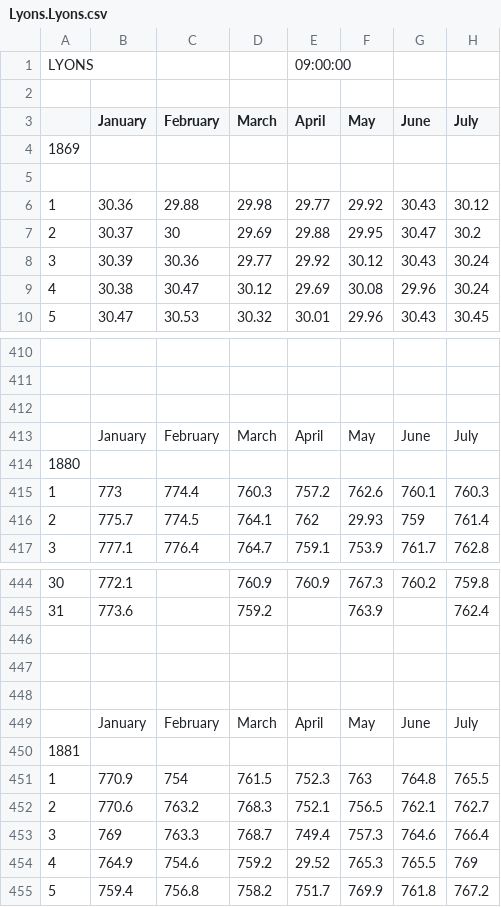
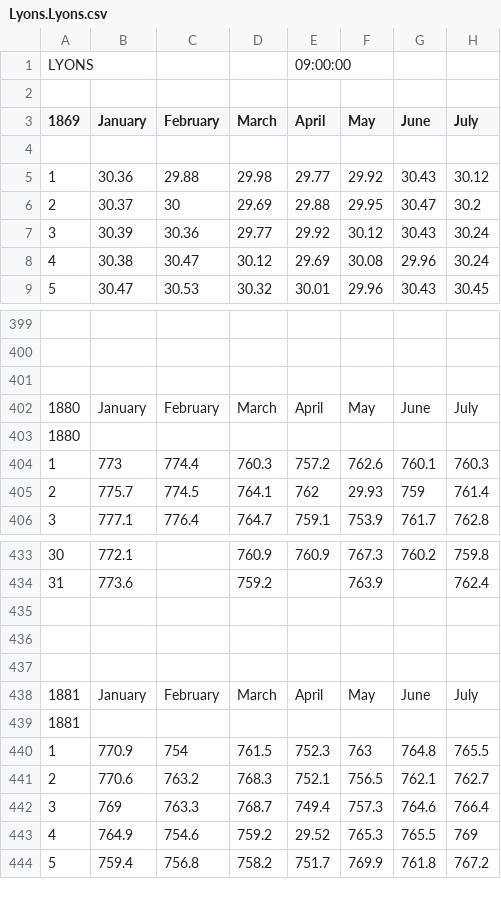
Before and after one commit to oldweather/DWR, a CSV file: Emulate/original_data_csv/Lyons.Lyons.csv, drawn as a sheet; only a part is shown, gaps mark what is left out; removed rows and columns are numbered as before the commit, all else as after; rows hold the shown columns only; the diff covers the shown part only; the diff names each change by its address in the sheet, - before the commit and + after, or states it on an @@ line.

```diff
--- a/Emulate/original_data_csv/Lyons.Lyons.csv
+++ b/Emulate/original_data_csv/Lyons.Lyons.csv
-A3: (empty)
+A3: 1869
-row 4: 1869
-A402 (1869): (empty)
+A402 (1869): 1880
-A438 (1869): (empty)
+A438 (1869): 1881
```
Also changed, not shown: 10 removed rows and 10 edited cells elsewhere in this file, Emulate/original_data_csv/Alexandria.Alexandria.csv, Emulate/original_data_csv/DWR_stations.Brest.csv, 48 other files.
